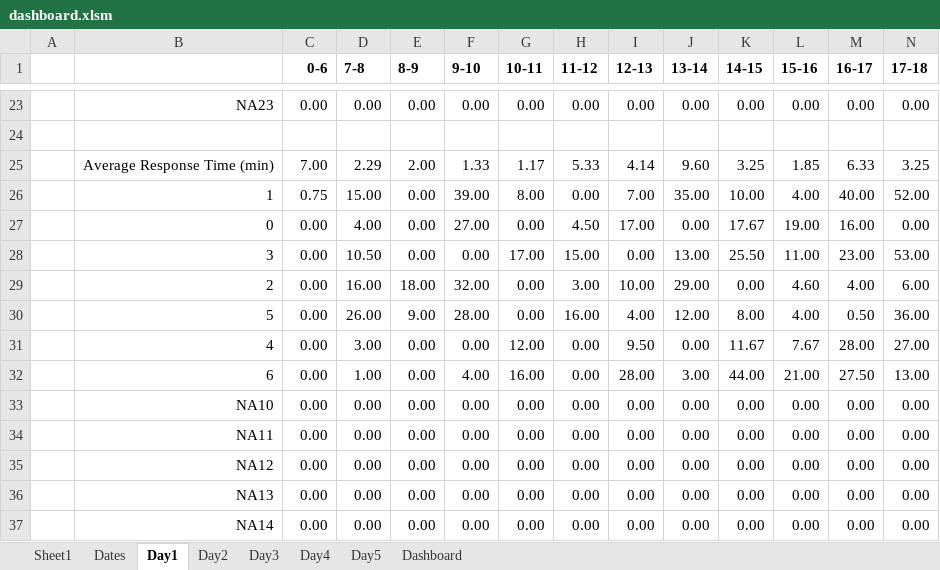
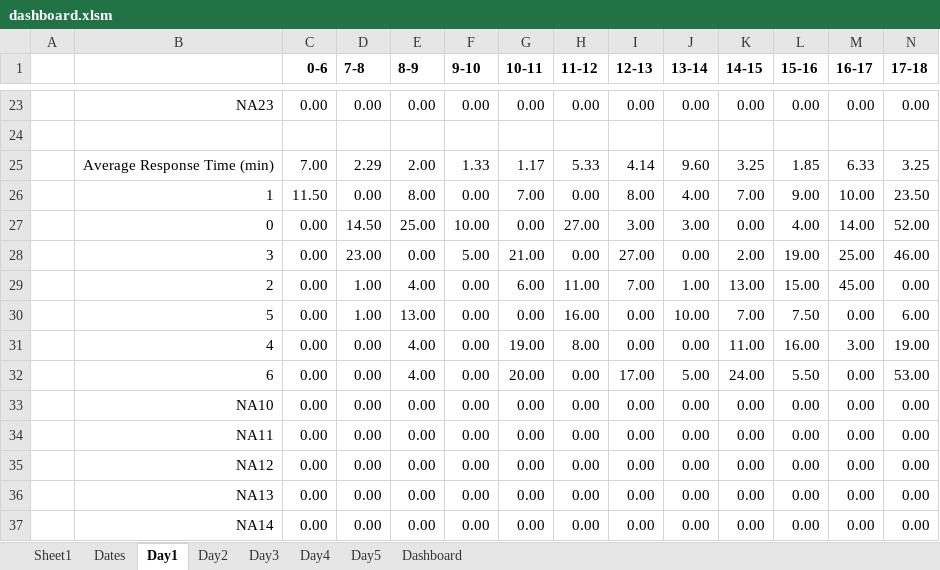
Before and after one commit to vkondrav/Porter-Simulation, an Excel workbook: Simulation Prototype/dashboard.xlsm, sheet Day1, drawn as a sheet; only a part is shown, gaps mark what is left out; values as stored, in another font and other column widths than the file's, no borders; removed rows and columns are numbered as before the commit, all else as after; rows hold the shown columns only; the diff covers the shown part only; the diff names each change by its address in the sheet, - before the commit and + after, or states it on an @@ line.

```diff
--- a/Simulation Prototype/dashboard.xlsm (sheet Day1)
+++ b/Simulation Prototype/dashboard.xlsm (sheet Day1)
-row 26:  | 1 | 0.75 | 15.00 | 0.00 | 39.00 | 8.00 | 0.00 | 7.00 | 35.00 | 10.00 | 4.00 | 40.00 | 52.00
-row 27:  | 0 | 0.00 | 4.00 | 0.00 | 27.00 | 0.00 | 4.50 | 17.00 | 0.00 | 17.67 | 19.00 | 16.00 | 0.00
-row 28:  | 3 | 0.00 | 10.50 | 0.00 | 0.00 | 17.00 | 15.00 | 0.00 | 13.00 | 25.50 | 11.00 | 23.00 | 53.00
-row 29:  | 2 | 0.00 | 16.00 | 18.00 | 32.00 | 0.00 | 3.00 | 10.00 | 29.00 | 0.00 | 4.60 | 4.00 | 6.00
-row 30:  | 5 | 0.00 | 26.00 | 9.00 | 28.00 | 0.00 | 16.00 | 4.00 | 12.00 | 8.00 | 4.00 | 0.50 | 36.00
-row 31:  | 4 | 0.00 | 3.00 | 0.00 | 0.00 | 12.00 | 0.00 | 9.50 | 0.00 | 11.67 | 7.67 | 28.00 | 27.00
-row 32:  | 6 | 0.00 | 1.00 | 0.00 | 4.00 | 16.00 | 0.00 | 28.00 | 3.00 | 44.00 | 21.00 | 27.50 | 13.00
+row 26:  | 1 | 11.50 | 0.00 | 8.00 | 0.00 | 7.00 | 0.00 | 8.00 | 4.00 | 7.00 | 9.00 | 10.00 | 23.50
+row 27:  | 0 | 0.00 | 14.50 | 25.00 | 10.00 | 0.00 | 27.00 | 3.00 | 3.00 | 0.00 | 4.00 | 14.00 | 52.00
+row 28:  | 3 | 0.00 | 23.00 | 0.00 | 5.00 | 21.00 | 0.00 | 27.00 | 0.00 | 2.00 | 19.00 | 25.00 | 46.00
+row 29:  | 2 | 0.00 | 1.00 | 4.00 | 0.00 | 6.00 | 11.00 | 7.00 | 1.00 | 13.00 | 15.00 | 45.00 | 0.00
+row 30:  | 5 | 0.00 | 1.00 | 13.00 | 0.00 | 0.00 | 16.00 | 0.00 | 10.00 | 7.00 | 7.50 | 0.00 | 6.00
+row 31:  | 4 | 0.00 | 0.00 | 4.00 | 0.00 | 19.00 | 8.00 | 0.00 | 0.00 | 11.00 | 16.00 | 3.00 | 19.00
+row 32:  | 6 | 0.00 | 0.00 | 4.00 | 0.00 | 20.00 | 0.00 | 17.00 | 5.00 | 24.00 | 5.50 | 0.00 | 53.00
```
Also changed, not shown: 7 added rows and 7 removed rows elsewhere in this sheet, sheet Sheet1, charts or pictures.
